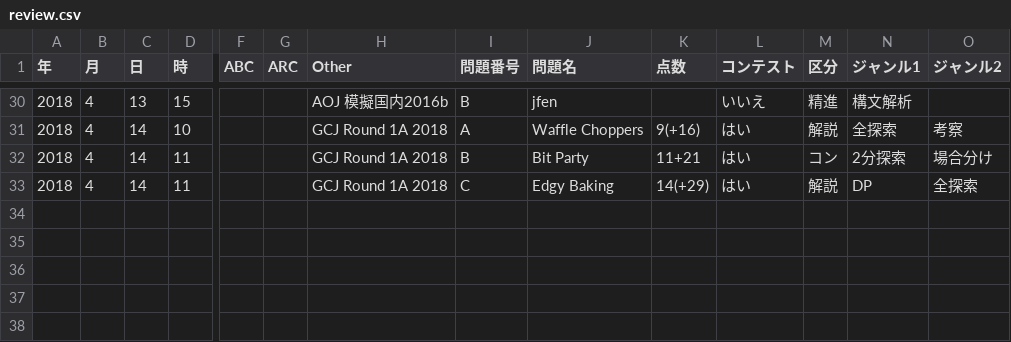
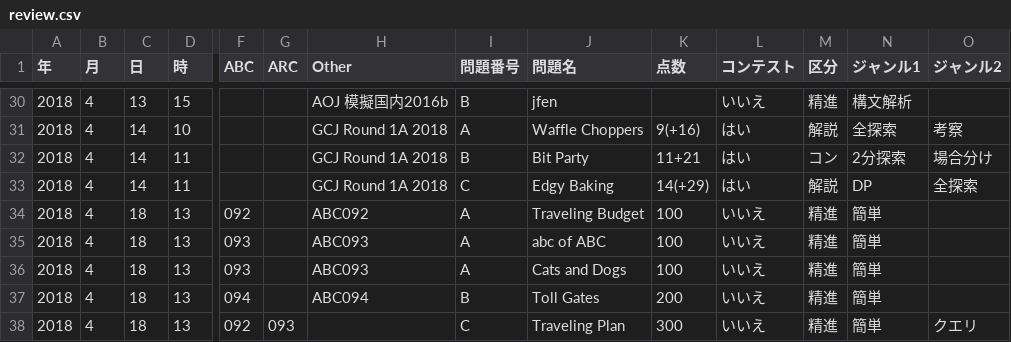
Before and after one commit to claw88/competitive-programming, a CSV file: review.csv, drawn as a sheet; only a part is shown, gaps mark what is left out; rows hold the shown columns only; the diff names each change by its address in the sheet, - before the commit and + after, or states it on an @@ line.

Commit message:
update review.csv

```diff
--- a/review.csv
+++ b/review.csv
+row 34: 2018 | 4 | 18 | 13 | 092 |  | ABC092 | A | Traveling Budget | 100 | いいえ | 精進 | 簡単
+row 35: 2018 | 4 | 18 | 13 | 093 |  | ABC093 | A | abc of ABC | 100 | いいえ | 精進 | 簡単
+row 36: 2018 | 4 | 18 | 13 | 093 |  | ABC093 | A | Cats and Dogs | 100 | いいえ | 精進 | 簡単
+row 37: 2018 | 4 | 18 | 13 | 094 |  | ABC094 | B | Toll Gates | 200 | いいえ | 精進 | 簡単
+row 38: 2018 | 4 | 18 | 13 | 092 | 093 |  | C | Traveling Plan | 300 | いいえ | 精進 | 簡単 | クエリ
```
